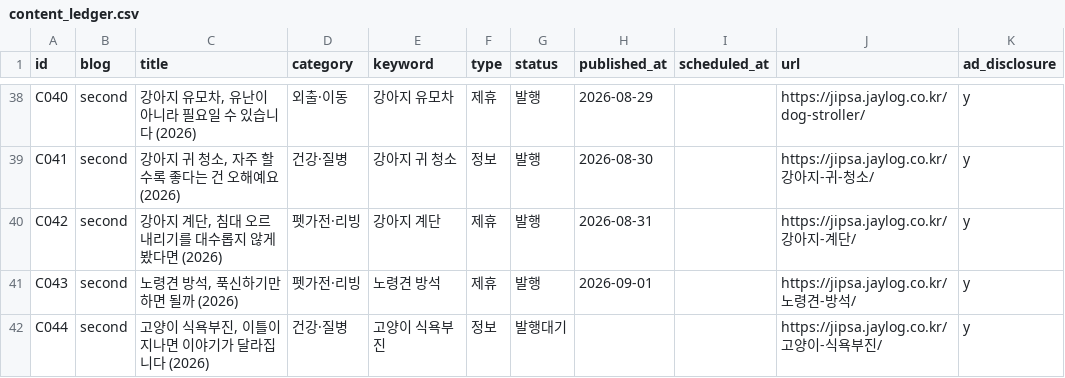
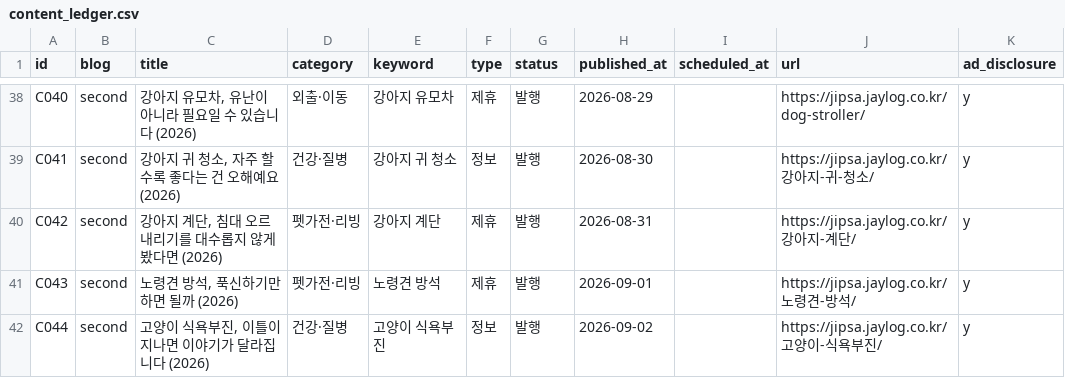
Before and after one commit to leejaemin18/blog-monetization, a CSV file: data/content_ledger.csv, drawn as a sheet; only a part is shown, gaps mark what is left out; the diff names each change by its address in the sheet, - before the commit and + after, or states it on an @@ line.

```diff
--- a/data/content_ledger.csv
+++ b/data/content_ledger.csv
-G42 (status): 발행대기
+G42 (status): 발행
-H42 (published_at): (empty)
+H42 (published_at): 2026-09-02
```
